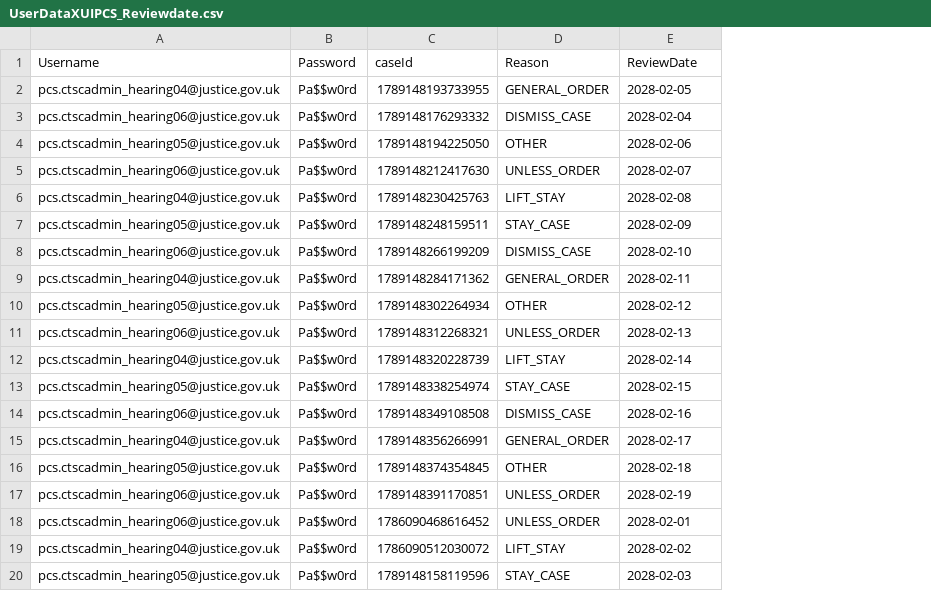
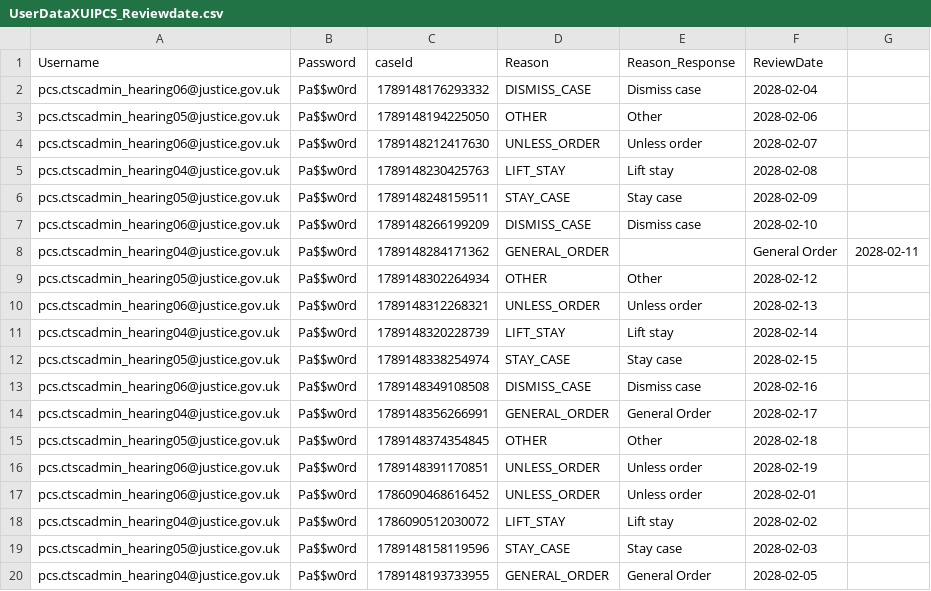
Before and after one commit to hmcts/xui-performance, a CSV file: src/gatling/resources/UserDataXUIPCS_Reviewdate.csv, drawn as a sheet; addresses are those after the commit; the diff names each change by its address in the sheet, - before the commit and + after, or states it on an @@ line.

Commit message:
Updated review comments for Add review date

```diff
--- a/src/gatling/resources/UserDataXUIPCS_Reviewdate.csv
+++ b/src/gatling/resources/UserDataXUIPCS_Reviewdate.csv
+column E (Reason_Response), rows 2-19: Dismiss case | Other | Unless order | Lift stay | Stay case | Dismiss case |  | Other | Unless order | Lift stay | Stay case | Dismiss case | General Order | Other | Unless order | Unless order | Lift stay | Stay case
+column G, row 8: 2028-02-11
-F8 (ReviewDate): 2028-02-11
+F8 (ReviewDate): General Order
@@ row 2 moved to row 20: pcs.ctscadmin_hearing04@justice.gov.uk @@
```
Also changed, not shown: 2 other files.
